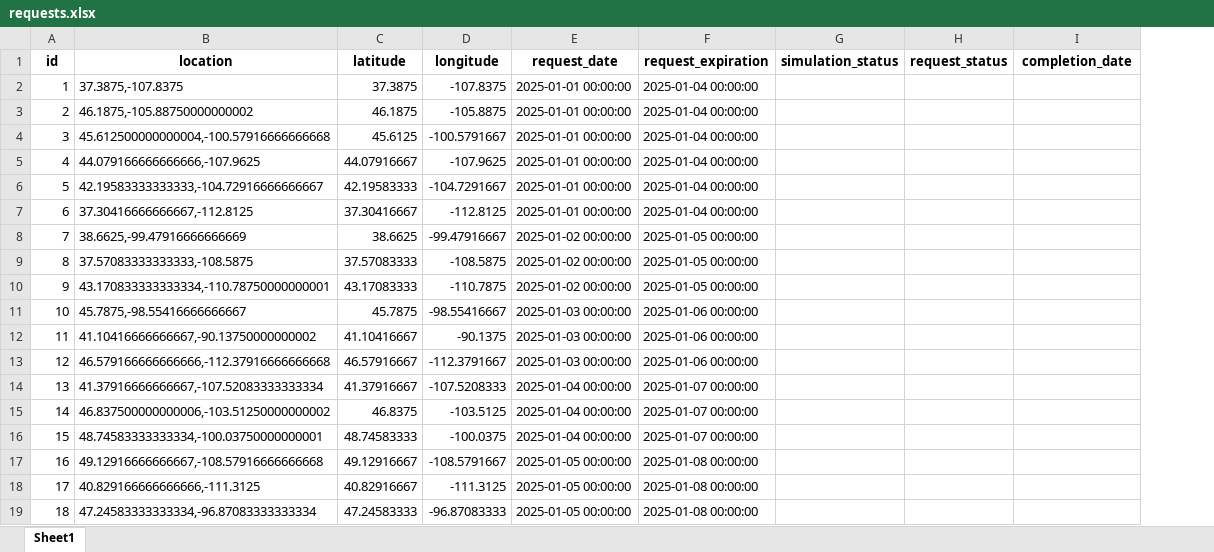
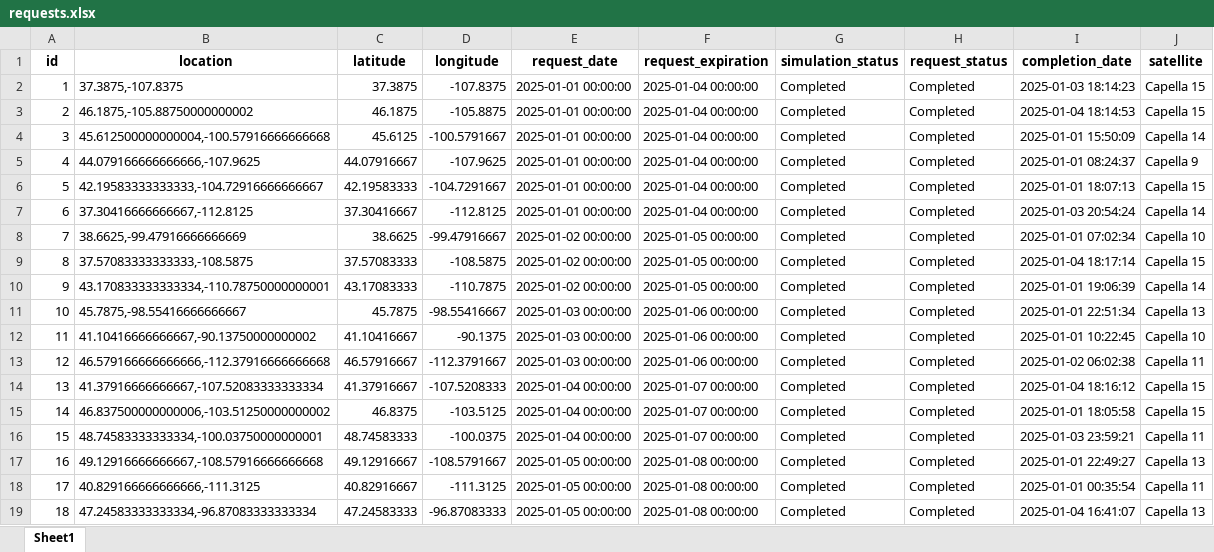
Before and after one commit to divyarama29/SOS_simulation, an Excel workbook: requests.xlsx, sheet Sheet1, drawn as a sheet; values as stored, in another font and other column widths than the file's, no borders; the diff names each change by its address in the sheet, - before the commit and + after, or states it on an @@ line.

Commit message:
minot changes in values

```diff
--- a/requests.xlsx (sheet Sheet1)
+++ b/requests.xlsx (sheet Sheet1)
+column J (satellite), rows 2-19: Capella 15 | Capella 15 | Capella 14 | Capella 9 | Capella 15 | Capella 14 | Capella 10 | Capella 15 | Capella 14 | Capella 13 | Capella 10 | Capella 11 | Capella 15 | Capella 15 | Capella 11 | Capella 13 | Capella 11 | Capella 13
-G2:G19 (simulation_status): (empty)
+G2:G19 (simulation_status): Completed
-H2:H19 (request_status): (empty)
+H2:H19 (request_status): Completed
-I2 (completion_date): (empty)
+I2 (completion_date): 2025-01-03 18:14:23
-I3 (completion_date): (empty)
+I3 (completion_date): 2025-01-04 18:14:53
-I4 (completion_date): (empty)
+I4 (completion_date): 2025-01-01 15:50:09
-I5 (completion_date): (empty)
+I5 (completion_date): 2025-01-01 08:24:37
-I6 (completion_date): (empty)
+I6 (completion_date): 2025-01-01 18:07:13
-I7 (completion_date): (empty)
+I7 (completion_date): 2025-01-03 20:54:24
-I8 (completion_date): (empty)
+I8 (completion_date): 2025-01-01 07:02:34
-I9 (completion_date): (empty)
+I9 (completion_date): 2025-01-04 18:17:14
-I10 (completion_date): (empty)
+I10 (completion_date): 2025-01-01 19:06:39
-I11 (completion_date): (empty)
+I11 (completion_date): 2025-01-01 22:51:34
-I12 (completion_date): (empty)
+I12 (completion_date): 2025-01-01 10:22:45
-I13 (completion_date): (empty)
+I13 (completion_date): 2025-01-02 06:02:38
-I14 (completion_date): (empty)
+I14 (completion_date): 2025-01-04 18:16:12
-I15 (completion_date): (empty)
+I15 (completion_date): 2025-01-01 18:05:58
-I16 (completion_date): (empty)
+I16 (completion_date): 2025-01-03 23:59:21
-I17 (completion_date): (empty)
+I17 (completion_date): 2025-01-01 22:49:27
-I18 (completion_date): (empty)
+I18 (completion_date): 2025-01-01 00:35:54
-I19 (completion_date): (empty)
+I19 (completion_date): 2025-01-04 16:41:07
```
Also changed, not shown: 2 other files.
